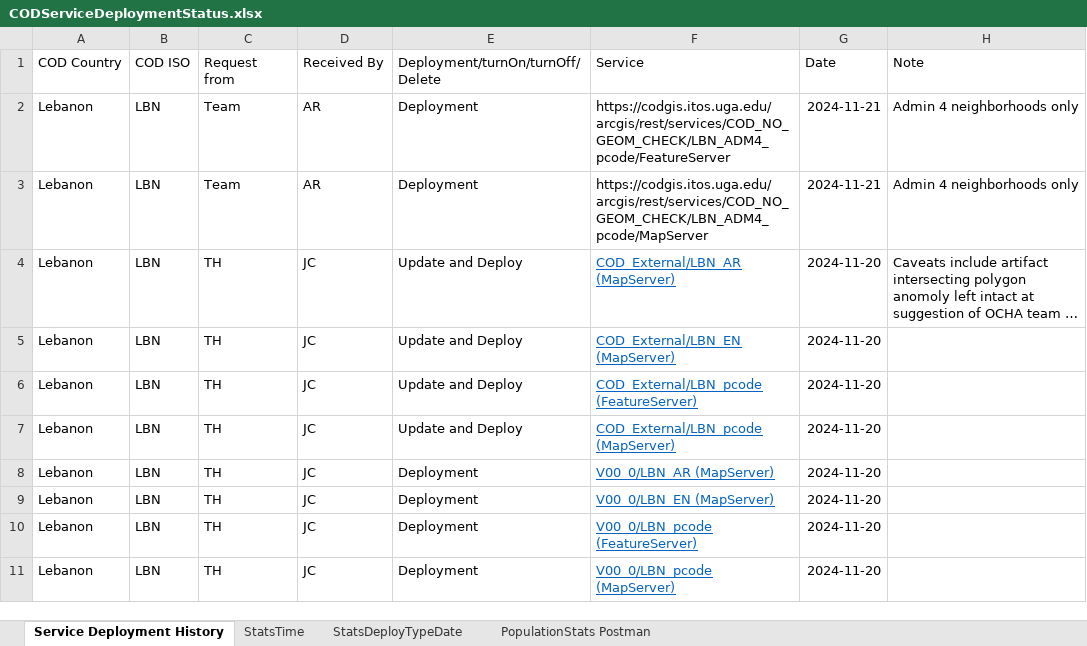
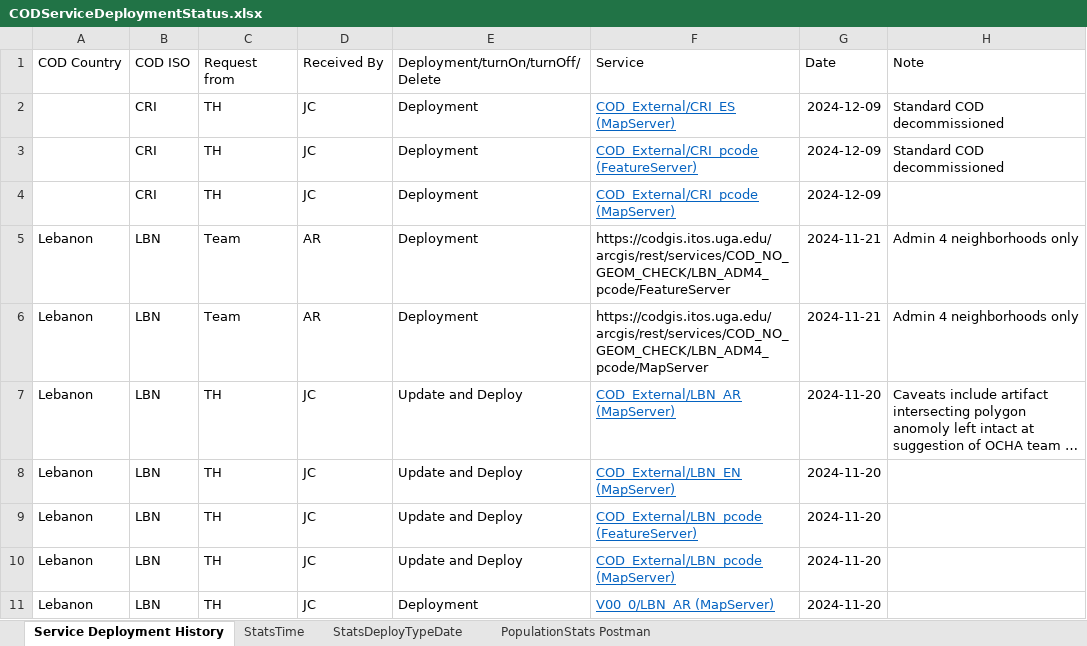
Before and after one commit to UGA-ITOSHumanitarianGIS/mapservicedoc, an Excel workbook: Data/CODServiceDeploymentStatus.xlsx, sheet Service Deployment History, drawn as a sheet; only a part is shown; the shorter side is filled out with more unchanged rows; long unchanged cells end in …; values as stored, in another font and other column widths than the file's, no borders; conditional formats and table styles not drawn; the diff names each change by its address in the sheet, - before the commit and + after, or states it on an @@ line.

Commit message:
CRI Costa Rica COD promote to Enhanced and decommission of Standard live services as enhanced live services are available

```diff
--- a/Data/CODServiceDeploymentStatus.xlsx (sheet Service Deployment History)
+++ b/Data/CODServiceDeploymentStatus.xlsx (sheet Service Deployment History)
+row 2:  | CRI | TH | JC | Deployment | COD_External/CRI_ES (MapServer) | 2024-12-09 | Standard COD decommissioned
+row 3:  | CRI | TH | JC | Deployment | COD_External/CRI_pcode (FeatureServer) | 2024-12-09 | Standard COD decommissioned
+row 4:  | CRI | TH | JC | Deployment | COD_External/CRI_pcode (MapServer) | 2024-12-09
```
